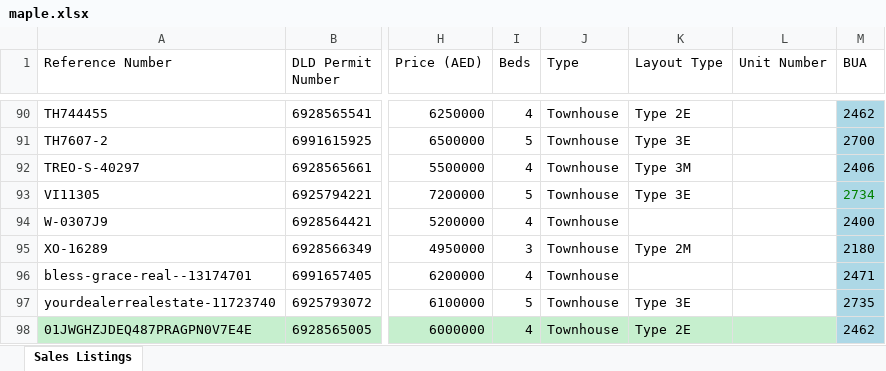
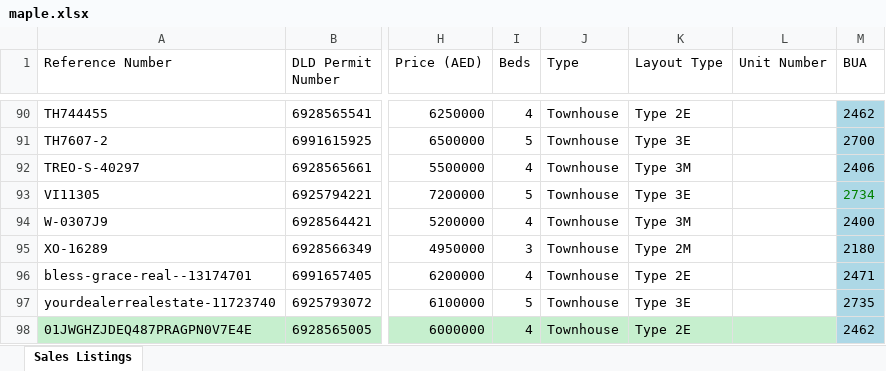
Before and after one commit to Levan91/MegaValuationer, an Excel workbook: Data/Listings/maple.xlsx, sheet Sales Listings, drawn as a sheet; only a part is shown, gaps mark what is left out; values as stored, in another font and other column widths than the file's, no borders; the diff covers the shown part only; the diff names each change by its address in the sheet, - before the commit and + after, or states it on an @@ line.

Commit message:
Sync data files - 2025-07-09 13:08:56 (       1 files updated)

```diff
--- a/Data/Listings/maple.xlsx (sheet Sales Listings)
+++ b/Data/Listings/maple.xlsx (sheet Sales Listings)
-K94 (Layout Type): (empty)
+K94 (Layout Type): Type 3M
-K96 (Layout Type): (empty)
+K96 (Layout Type): Type 2E
```
Also changed, not shown: 1 removed row and 3 edited cells elsewhere in this sheet.
